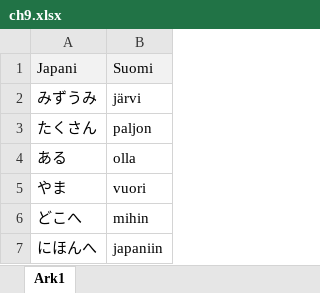
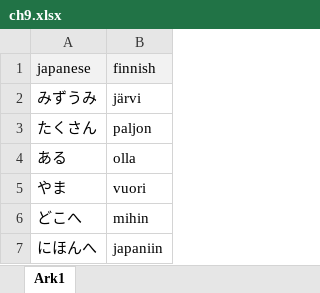
Before and after one commit to martinmkp/python-stuff, an Excel workbook: vocabulary_tester/words/ch9.xlsx, sheet Ark1, drawn as a sheet; only a part is shown; values as stored, in another font and other column widths than the file's, no borders; removed rows and columns are numbered as before the commit, all else as after; the diff names each change by its address in the sheet, - before the commit and + after, or states it on an @@ line.

```diff
--- a/vocabulary_tester/words/ch9.xlsx (sheet Ark1)
+++ b/vocabulary_tester/words/ch9.xlsx (sheet Ark1)
-row 1: Japani | Suomi
+row 1: japanese | finnish
```
Also changed, not shown: 5 other files.
